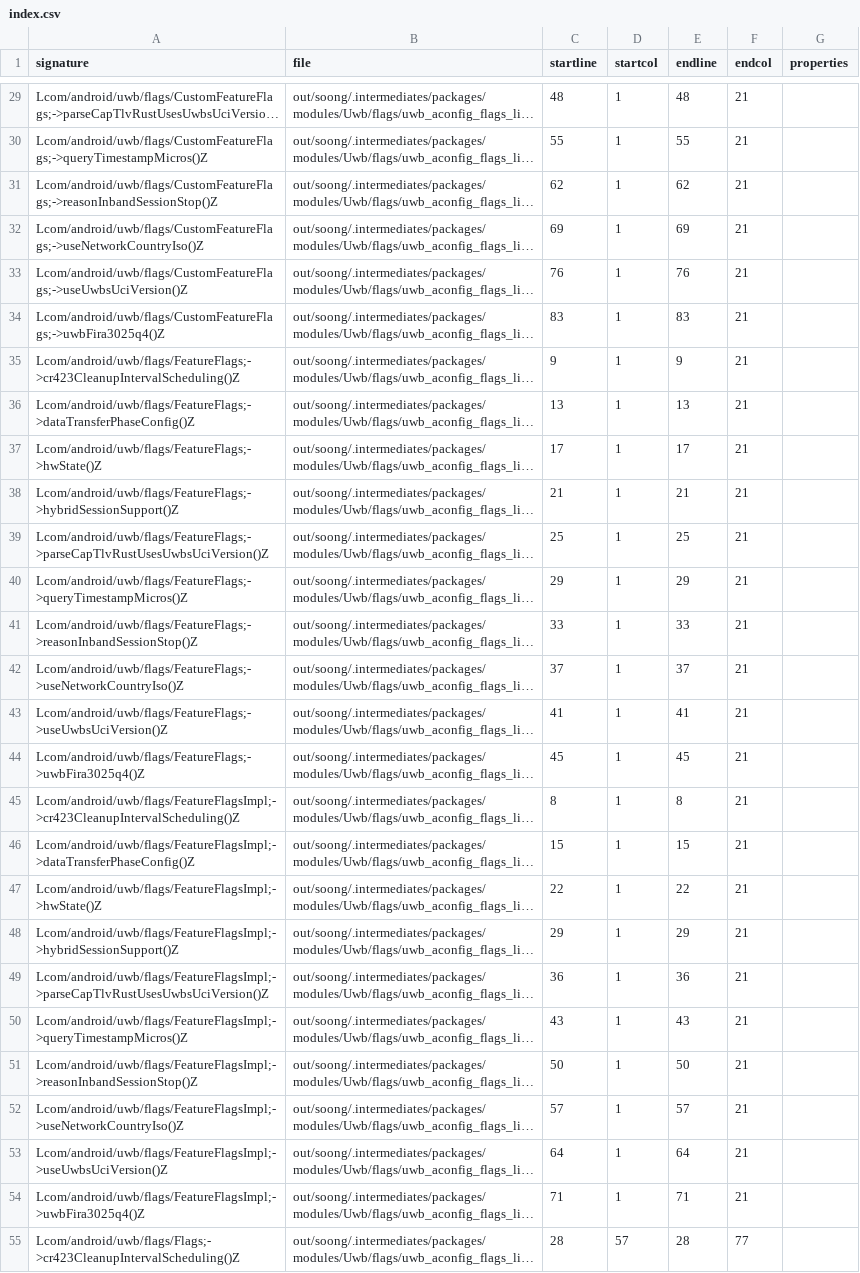
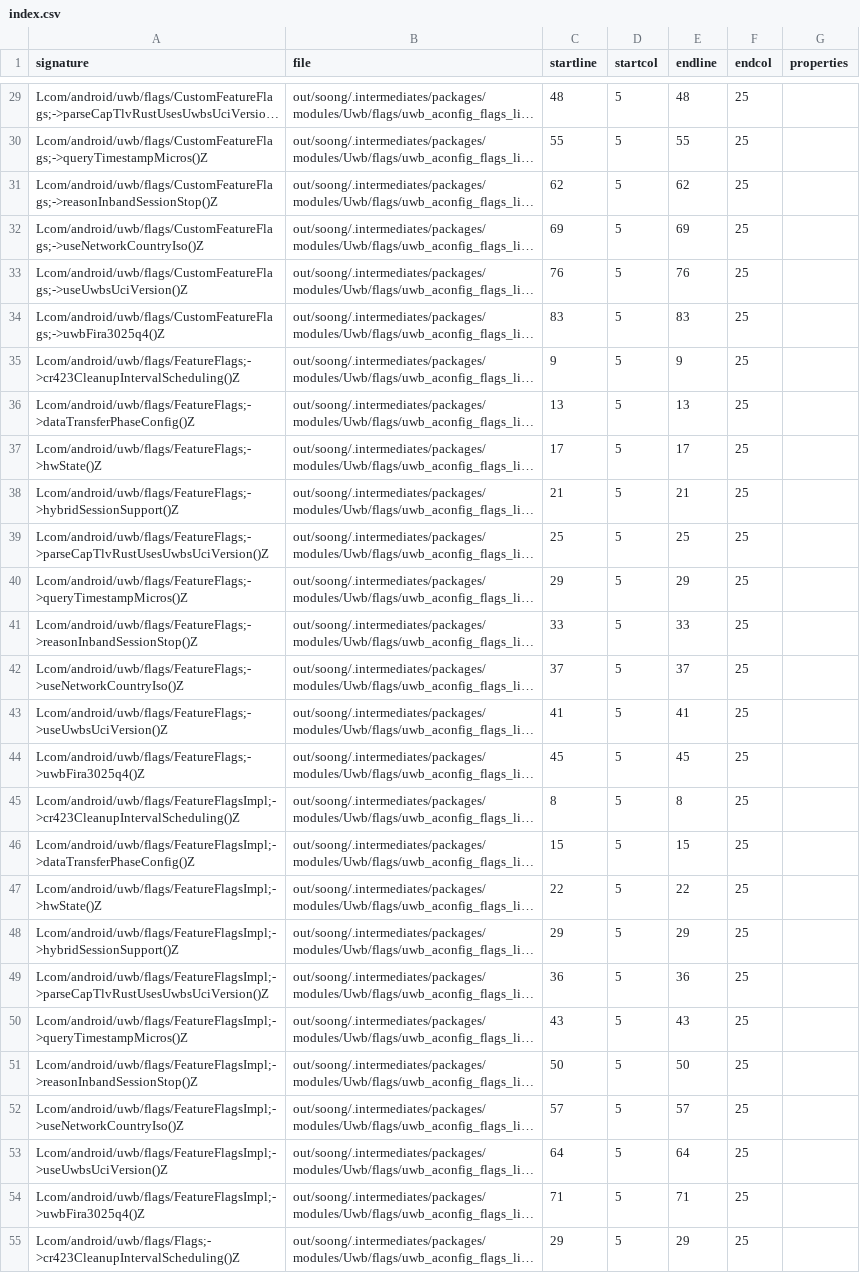
Before and after one commit to CodeLinaro-mirror/la_platform_prebuilts_module_sdk_Uwb, a CSV file: current/hiddenapi/index.csv, drawn as a sheet; only a part is shown, gaps mark what is left out; long unchanged cells end in …; the diff covers the shown part only; the diff names each change by its address in the sheet, - before the commit and + after, or states it on an @@ line.

```diff
--- a/current/hiddenapi/index.csv
+++ b/current/hiddenapi/index.csv
-D29:D54 (startcol): 1
+D29:D54 (startcol): 5
-F29:F54 (endcol): 21
+F29:F54 (endcol): 25
-C55 (startline): 28
+C55 (startline): 29
-D55 (startcol): 57
+D55 (startcol): 5
-E55 (endline): 28
+E55 (endline): 29
-F55 (endcol): 77
+F55 (endcol): 25
```
Also changed, not shown: 98 edited cells elsewhere in this file, current/hiddenapi/filtered-flags.csv, current/hiddenapi/filtered-stub-flags.csv, 6 other files.
